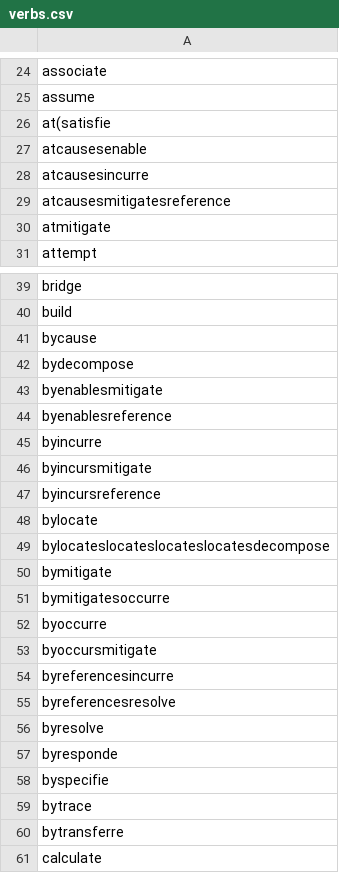
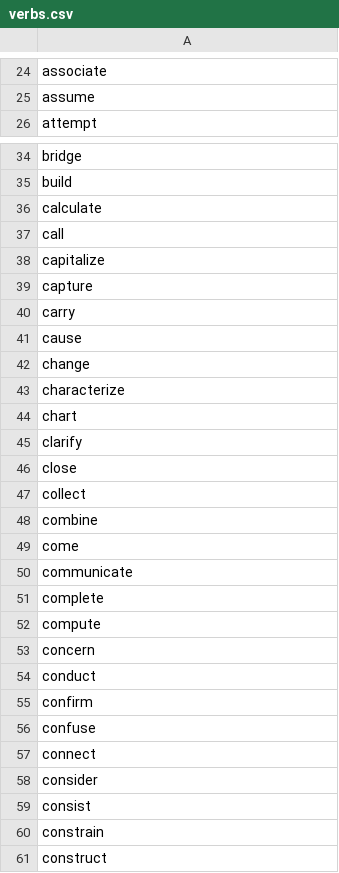
Before and after one commit to srudder16/predicateExtraction, a CSV file: verbs.csv, drawn as a sheet; only a part is shown, gaps mark what is left out; the shorter side is filled out with more unchanged rows; the diff covers the shown part only.

Commit message:
cleaned noun and verb csv files

```diff
--- a/verbs.csv
+++ b/verbs.csv
@@ -25,7 +25,2 @@ associate
 assume
-at(satisfie
-atcausesenable
-atcausesincurre
-atcausesmitigatesreference
-atmitigate
 attempt
@@ -40,22 +35,2 @@ bridge
 build
-bycause
-bydecompose
-byenablesmitigate
-byenablesreference
-byincurre
-byincursmitigate
-byincursreference
-bylocate
-bylocateslocateslocateslocatesdecompose
-bymitigate
-bymitigatesoccurre
-byoccurre
-byoccursmitigate
-byreferencesincurre
-byreferencesresolve
-byresolve
-byresponde
-byspecifie
-bytrace
-bytransferre
 calculate
```
Also changed, not shown: 46 removed rows and 2 edited cells elsewhere in this file, nouns.csv.
